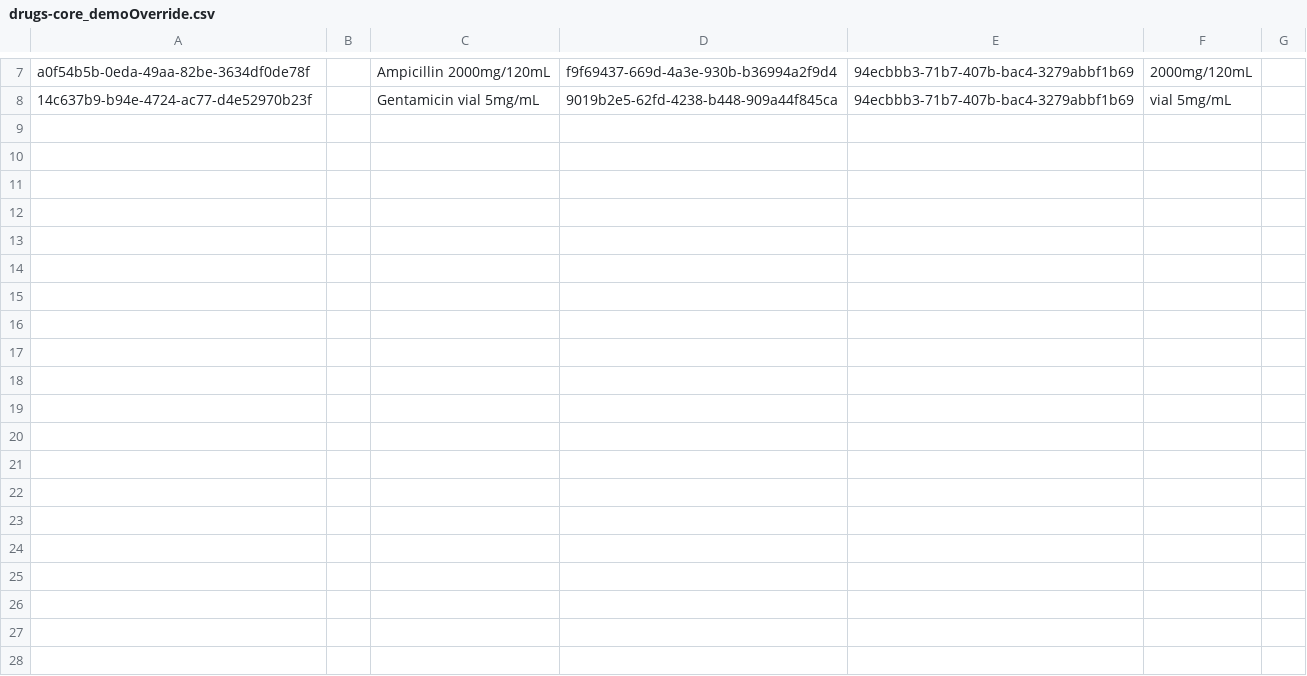
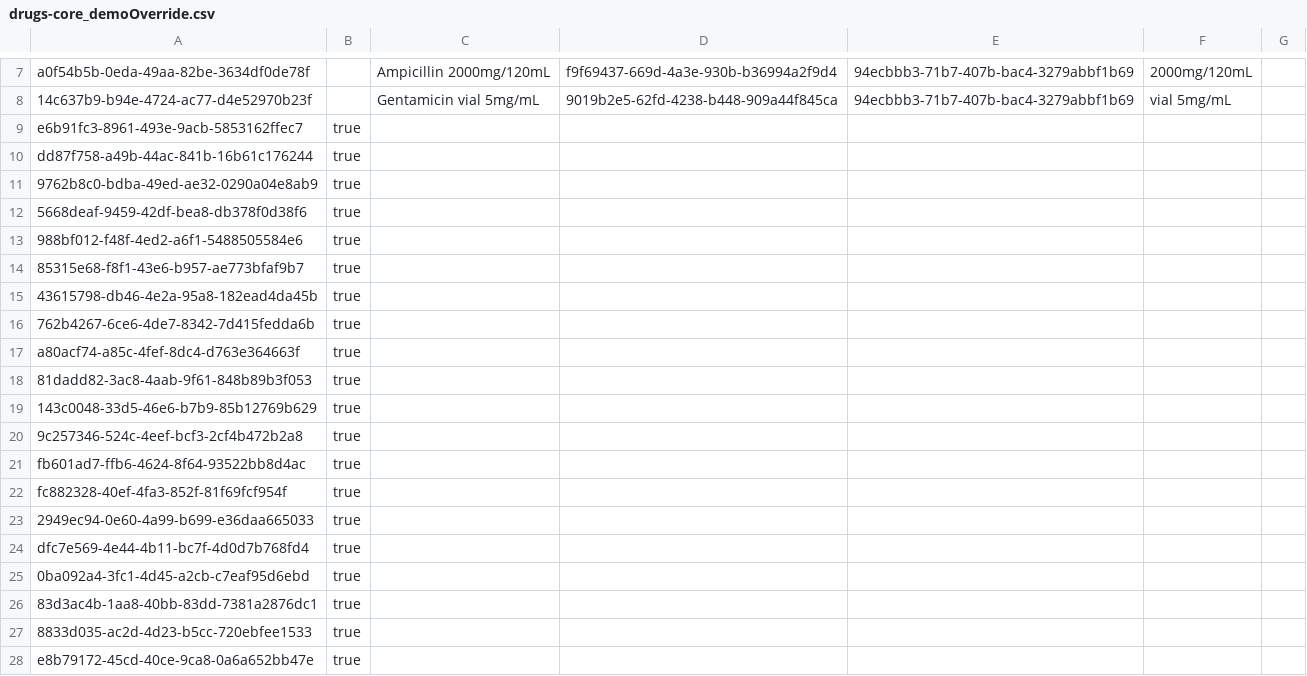
Before and after one commit to kdaud/ozonex, a CSV file: distro/configurations/drugs/drugs-core_demoOverride.csv, drawn as a sheet; only a part is shown, gaps mark what is left out; the diff covers the shown part only.

Commit message:
Retired all drugs without dosage strength

```diff
--- a/distro/configurations/drugs/drugs-core_demoOverride.csv
+++ b/distro/configurations/drugs/drugs-core_demoOverride.csv
@@ -8 +8,21 @@ a0f54b5b-0eda-49aa-82be-3634df0de78f,,Ampicillin 2000mg/120mL,f9f69437-669d-4a3e
 14c637b9-b94e-4724-ac77-d4e52970b23f,,Gentamicin vial 5mg/mL,9019b2e5-62fd-4238-b448-909a44f845ca,94ecbbb3-71b7-407b-bac4-3279abbf1b69,vial 5mg/mL,
+e6b91fc3-8961-493e-9acb-5853162ffec7,true,,,,,,
+dd87f758-a49b-44ac-841b-16b61c176244,true,,,,,,
+9762b8c0-bdba-49ed-ae32-0290a04e8ab9,true,,,,,,
+5668deaf-9459-42df-bea8-db378f0d38f6,true,,,,,,
+988bf012-f48f-4ed2-a6f1-5488505584e6,true,,,,,,
+85315e68-f8f1-43e6-b957-ae773bfaf9b7,true,,,,,,
+43615798-db46-4e2a-95a8-182ead4da45b,true,,,,,,
+762b4267-6ce6-4de7-8342-7d415fedda6b,true,,,,,,
+a80acf74-a85c-4fef-8dc4-d763e364663f,true,,,,,,
+81dadd82-3ac8-4aab-9f61-848b89b3f053,true,,,,,,
+143c0048-33d5-46e6-b7b9-85b12769b629,true,,,,,,
+9c257346-524c-4eef-bcf3-2cf4b472b2a8,true,,,,,,
+fb601ad7-ffb6-4624-8f64-93522bb8d4ac,true,,,,,,
+fc882328-40ef-4fa3-852f-81f69fcf954f,true,,,,,,
+2949ec94-0e60-4a99-b699-e36daa665033,true,,,,,,
+dfc7e569-4e44-4b11-bc7f-4d0d7b768fd4,true,,,,,,
+0ba092a4-3fc1-4d45-a2cb-c7eaf95d6ebd,true,,,,,,
+83d3ac4b-1aa8-40bb-83dd-7381a2876dc1,true,,,,,,
+8833d035-ac2d-4d23-b5cc-720ebfee1533,true,,,,,,
+e8b79172-45cd-40ce-9ca8-0a6a652bb47e,true,,,,,,
```
Also changed, not shown: 12 added rows elsewhere in this file.
